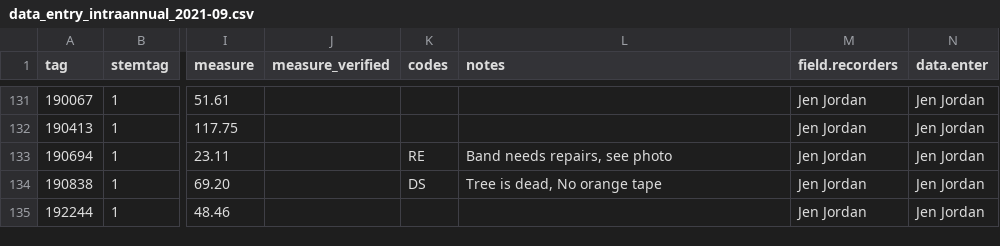
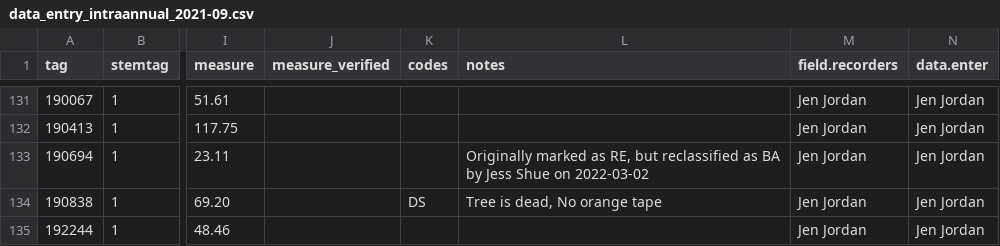
Before and after one commit to SCBI-ForestGEO/Dendrobands, a CSV file: resources/raw_data/2021/data_entry_intraannual_2021-09.csv, drawn as a sheet; only a part is shown, gaps mark what is left out; the diff names each change by its address in the sheet, - before the commit and + after, or states it on an @@ line.

```diff
--- a/resources/raw_data/2021/data_entry_intraannual_2021-09.csv
+++ b/resources/raw_data/2021/data_entry_intraannual_2021-09.csv
-K133 (codes): RE
+K133 (codes): (empty)
-L133 (notes): Band needs repairs, see photo
+L133 (notes): Originally marked as RE, but reclassified as BA by Jess Shue on 2022-03-02
```
Also changed, not shown: resources/raw_data/2021/data_entry_biannual_fall2021.csv, resources/raw_data/2021/data_entry_intraannual_2021-10.csv.
